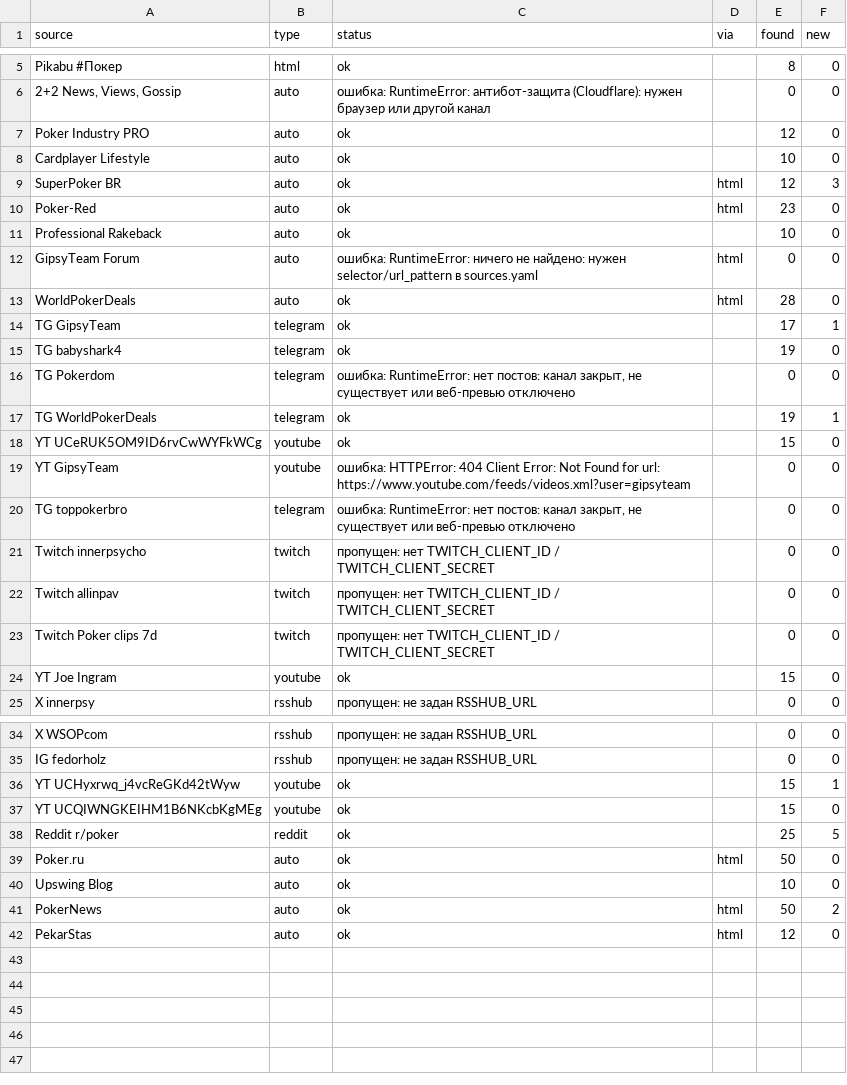
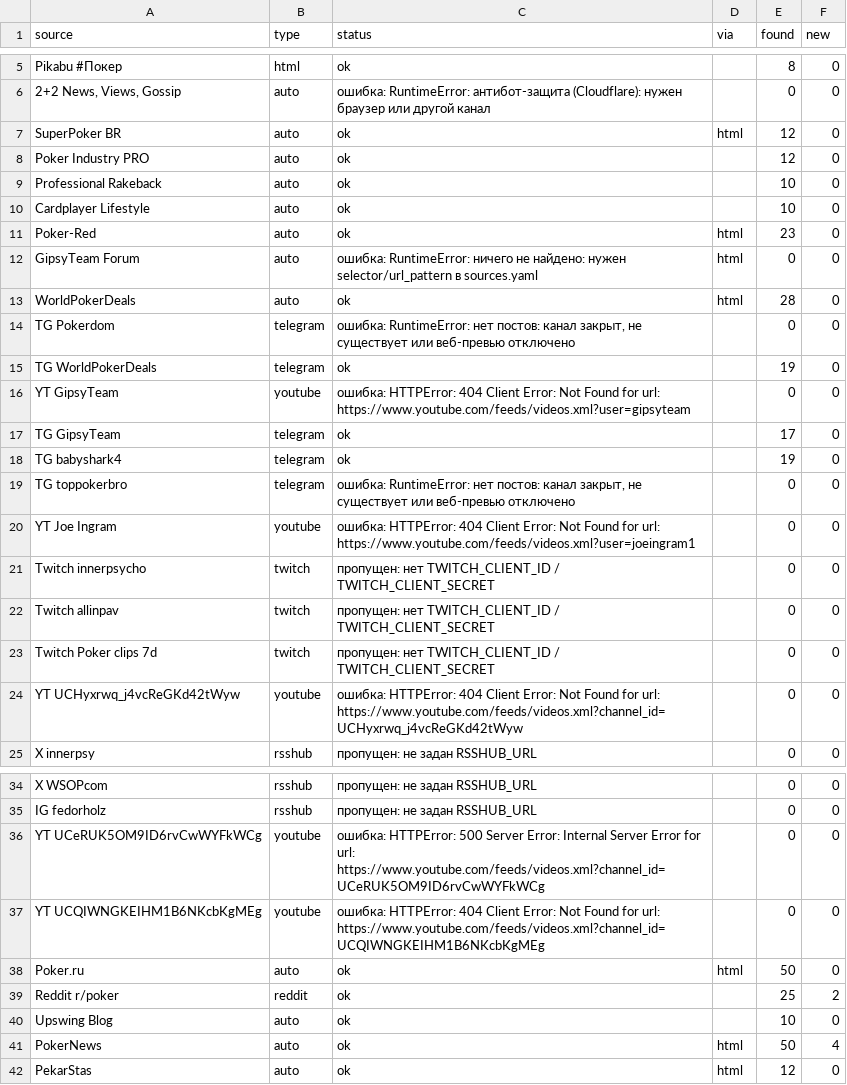
Before and after one commit to marta702/pokeroff-news, a CSV file: out/last_run_status.csv, drawn as a sheet; only a part is shown, gaps mark what is left out.

```diff
--- a/out/last_run_status.csv
+++ b/out/last_run_status.csv
@@ -6,16 +6,16 @@ Pikabu #Покер,html,ok,,8,0
 "2+2 News, Views, Gossip",auto,ошибка: RuntimeError: антибот-защита (Cloudflare): нужен браузер или другой канал,,0,0
+SuperPoker BR,auto,ok,html,12,0
 Poker Industry PRO,auto,ok,,12,0
+Professional Rakeback,auto,ok,,10,0
 Cardplayer Lifestyle,auto,ok,,10,0
-SuperPoker BR,auto,ok,html,12,3
 Poker-Red,auto,ok,html,23,0
-Professional Rakeback,auto,ok,,10,0
 GipsyTeam Forum,auto,ошибка: RuntimeError: ничего не найдено: нужен selector/url_pattern в sources.yaml,html,0,0
 WorldPokerDeals,auto,ok,html,28,0
-TG GipsyTeam,telegram,ok,,17,1
+TG Pokerdom,telegram,"ошибка: RuntimeError: нет постов: канал закрыт, не существует или веб-превью отключено",,0,0
+TG WorldPokerDeals,telegram,ok,,19,0
+YT GipsyTeam,youtube,ошибка: HTTPError: 404 Client Error: Not Found for url: https://www.youtube.com/feeds/videos.xml?user=gipsyteam,,0,0
+TG GipsyTeam,telegram,ok,,17,0
 TG babyshark4,telegram,ok,,19,0
-TG Pokerdom,telegram,"ошибка: RuntimeError: нет постов: канал закрыт, не существует или веб-превью отключено",,0,0
-TG WorldPokerDeals,telegram,ok,,19,1
-YT UCeRUK5OM9ID6rvCwWYFkWCg,youtube,ok,,15,0
-YT GipsyTeam,youtube,ошибка: HTTPError: 404 Client Error: Not Found for url: https://www.youtube.com/feeds/videos.xml?user=gipsyteam,,0,0
 TG toppokerbro,telegram,"ошибка: RuntimeError: нет постов: канал закрыт, не существует или веб-превью отключено",,0,0
+YT Joe Ingram,youtube,ошибка: HTTPError: 404 Client Error: Not Found for url: https://www.youtube.com/feeds/videos.xml?user=joeingram1,,0,0
 Twitch innerpsycho,twitch,пропущен: нет TWITCH_CLIENT_ID / TWITCH_CLIENT_SECRET,,0,0
@@ -23,3 +23,3 @@ Twitch allinpav,twitch,пропущен: нет TWITCH_CLIENT_ID / TWITCH_CLIENT
 Twitch Poker clips 7d,twitch,пропущен: нет TWITCH_CLIENT_ID / TWITCH_CLIENT_SECRET,,0,0
-YT Joe Ingram,youtube,ok,,15,0
+YT UCHyxrwq_j4vcReGKd42tWyw,youtube,ошибка: HTTPError: 404 Client Error: Not Found for url: https://www.youtube.com/feeds/videos.xml?channel_id=UCHyxrwq_j4vcReGKd42tWyw,,0,0
 X innerpsy,rsshub,пропущен: не задан RSSHUB_URL,,0,0
@@ -35,8 +35,8 @@ X WSOPcom,rsshub,пропущен: не задан RSSHUB_URL,,0,0
 IG fedorholz,rsshub,пропущен: не задан RSSHUB_URL,,0,0
-YT UCHyxrwq_j4vcReGKd42tWyw,youtube,ok,,15,1
-YT UCQIWNGKEIHM1B6NKcbKgMEg,youtube,ok,,15,0
-Reddit r/poker,reddit,ok,,25,5
+YT UCeRUK5OM9ID6rvCwWYFkWCg,youtube,ошибка: HTTPError: 500 Server Error: Internal Server Error for url: https://www.youtube.com/feeds/videos.xml?channel_id=UCeRUK5OM9ID6rvCwWYFkWCg,,0,0
+YT UCQIWNGKEIHM1B6NKcbKgMEg,youtube,ошибка: HTTPError: 404 Client Error: Not Found for url: https://www.youtube.com/feeds/videos.xml?channel_id=UCQIWNGKEIHM1B6NKcbKgMEg,,0,0
 Poker.ru,auto,ok,html,50,0
+Reddit r/poker,reddit,ok,,25,2
 Upswing Blog,auto,ok,,10,0
-PokerNews,auto,ok,html,50,2
+PokerNews,auto,ok,html,50,4
 PekarStas,auto,ok,html,12,0
```
Also changed, not shown: 2 other files.
